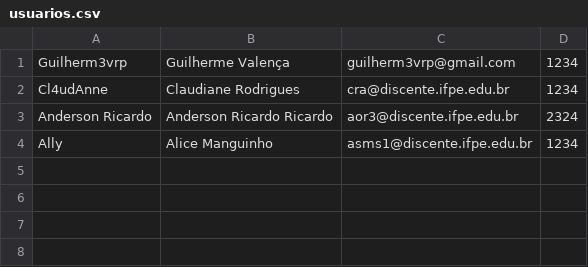
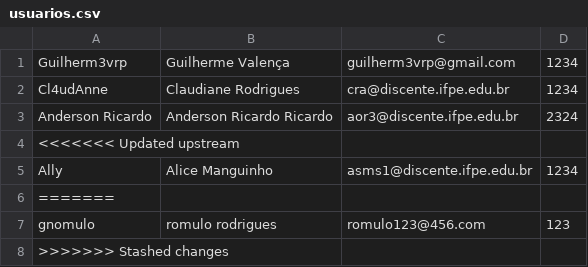
Before and after one commit to Guilhermevalenca/Gearing, a CSV file: src/userCRUD/usuarios.csv, drawn as a sheet; the diff names each change by its address in the sheet, - before the commit and + after, or states it on an @@ line.

Commit message:
up

```diff
--- a/src/userCRUD/usuarios.csv
+++ b/src/userCRUD/usuarios.csv
+row 4: <<<<<<< Updated upstream
+row 6: =======
+row 7: gnomulo | romulo rodrigues | romulo123@456.com | 123
+row 8: >>>>>>> Stashed changes
```
